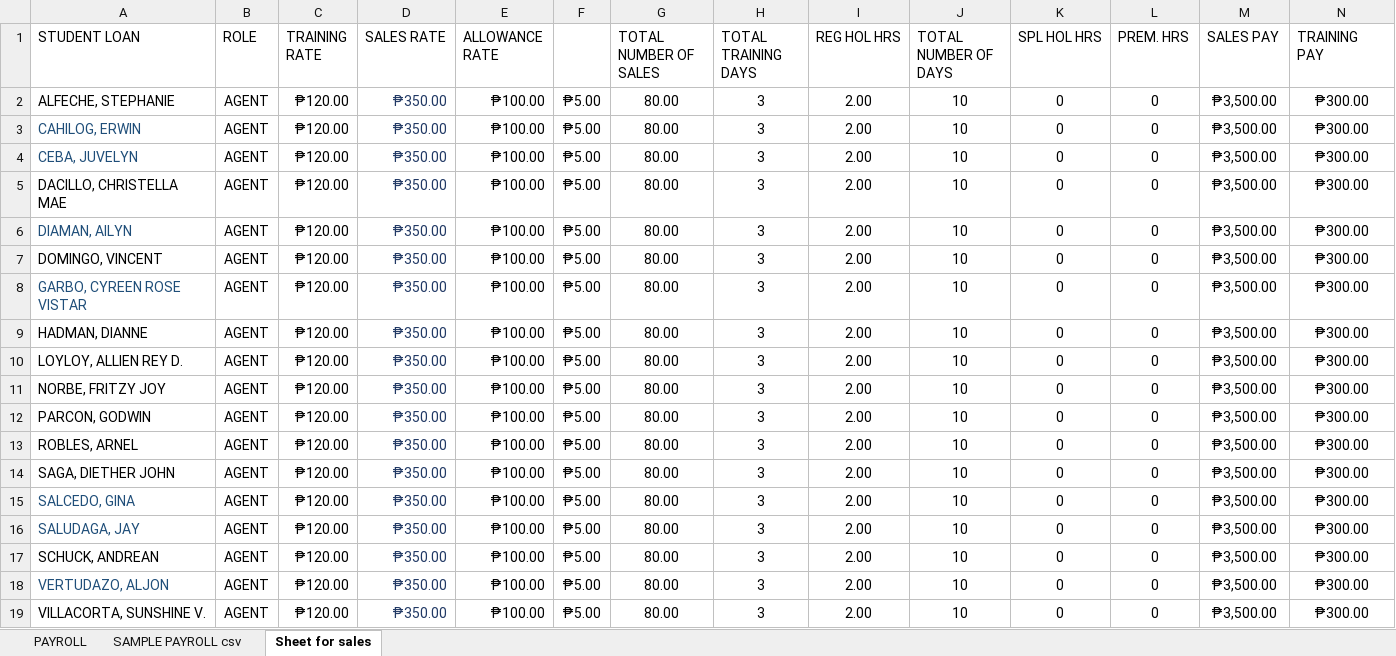
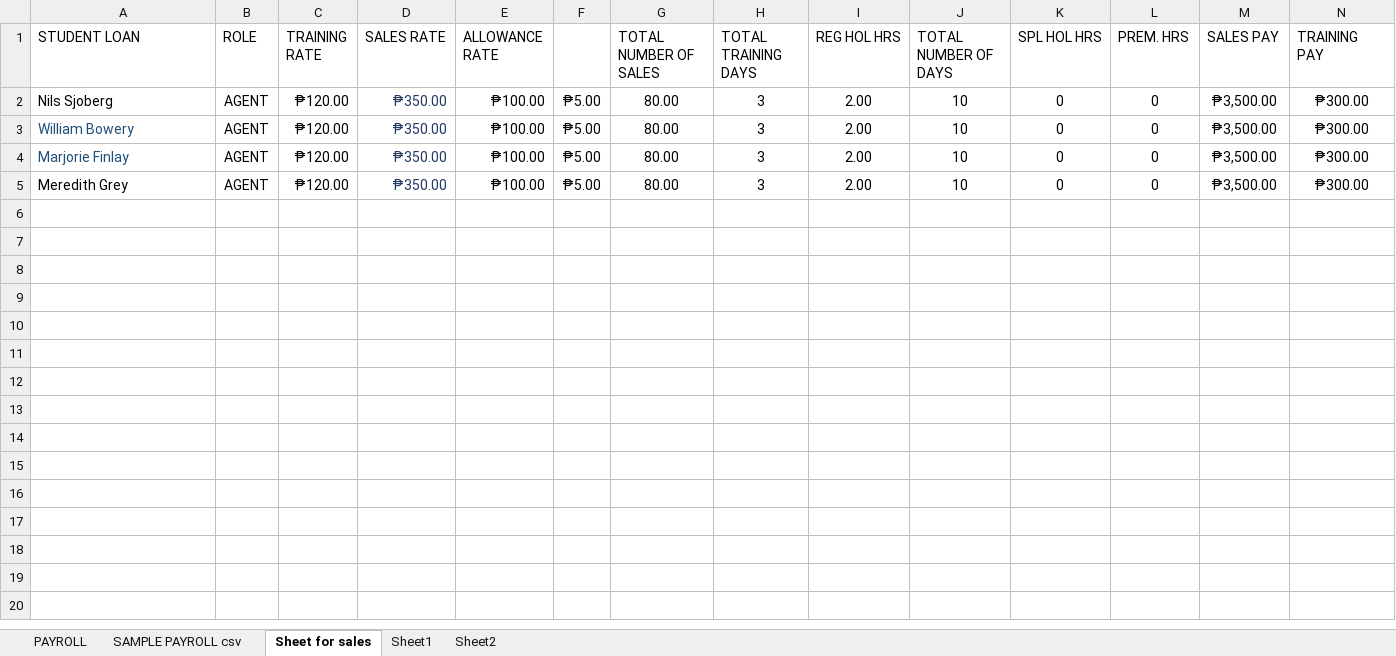
Before and after one commit to Hyujin/admin, an Excel workbook: SAMPLE PAYROLL.xlsx, sheet Sheet for sales, drawn as a sheet; only a part is shown; values as stored, in another font and other column widths than the file's, no borders; removed rows and columns are numbered as before the commit, all else as after; rows hold the shown columns only; the diff names each change by its address in the sheet, - before the commit and + after, or states it on an @@ line.

```diff
--- a/SAMPLE PAYROLL.xlsx (sheet Sheet for sales)
+++ b/SAMPLE PAYROLL.xlsx (sheet Sheet for sales)
+sheet tab: Sheet1
+sheet tab: Sheet2
-A2 (STUDENT LOAN): ALFECHE, STEPHANIE
+A2 (STUDENT LOAN): Nils Sjoberg
-row 3: CAHILOG, ERWIN | AGENT | ₱120.00 | ₱350.00 | ₱100.00 | ₱5.00 | 80.00 | 3 | 2.00 | 10 | 0 | 0 | ₱3,500.00 | ₱300.00
-A3 (STUDENT LOAN): CEBA, JUVELYN
+A3 (STUDENT LOAN): William Bowery
-row 5: DACILLO, CHRISTELLA MAE | AGENT | ₱120.00 | ₱350.00 | ₱100.00 | ₱5.00 | 80.00 | 3 | 2.00 | 10 | 0 | 0 | ₱3,500.00 | ₱300.00
-A4 (STUDENT LOAN): DIAMAN, AILYN
+A4 (STUDENT LOAN): Marjorie Finlay
-A5 (STUDENT LOAN): DOMINGO, VINCENT
+A5 (STUDENT LOAN): Meredith Grey
-row 8: GARBO, CYREEN ROSE VISTAR | AGENT | ₱120.00 | ₱350.00 | ₱100.00 | ₱5.00 | 80.00 | 3 | 2.00 | 10 | 0 | 0 | ₱3,500.00 | ₱300.00
-row 9: HADMAN, DIANNE | AGENT | ₱120.00 | ₱350.00 | ₱100.00 | ₱5.00 | 80.00 | 3 | 2.00 | 10 | 0 | 0 | ₱3,500.00 | ₱300.00
-row 10: LOYLOY, ALLIEN REY D. | AGENT | ₱120.00 | ₱350.00 | ₱100.00 | ₱5.00 | 80.00 | 3 | 2.00 | 10 | 0 | 0 | ₱3,500.00 | ₱300.00
-row 11: NORBE, FRITZY JOY | AGENT | ₱120.00 | ₱350.00 | ₱100.00 | ₱5.00 | 80.00 | 3 | 2.00 | 10 | 0 | 0 | ₱3,500.00 | ₱300.00
-row 12: PARCON, GODWIN | AGENT | ₱120.00 | ₱350.00 | ₱100.00 | ₱5.00 | 80.00 | 3 | 2.00 | 10 | 0 | 0 | ₱3,500.00 | ₱300.00
-row 13: ROBLES, ARNEL | AGENT | ₱120.00 | ₱350.00 | ₱100.00 | ₱5.00 | 80.00 | 3 | 2.00 | 10 | 0 | 0 | ₱3,500.00 | ₱300.00
-row 14: SAGA, DIETHER JOHN | AGENT | ₱120.00 | ₱350.00 | ₱100.00 | ₱5.00 | 80.00 | 3 | 2.00 | 10 | 0 | 0 | ₱3,500.00 | ₱300.00
-row 15: SALCEDO, GINA | AGENT | ₱120.00 | ₱350.00 | ₱100.00 | ₱5.00 | 80.00 | 3 | 2.00 | 10 | 0 | 0 | ₱3,500.00 | ₱300.00
-row 16: SALUDAGA, JAY | AGENT | ₱120.00 | ₱350.00 | ₱100.00 | ₱5.00 | 80.00 | 3 | 2.00 | 10 | 0 | 0 | ₱3,500.00 | ₱300.00
-row 17: SCHUCK, ANDREAN | AGENT | ₱120.00 | ₱350.00 | ₱100.00 | ₱5.00 | 80.00 | 3 | 2.00 | 10 | 0 | 0 | ₱3,500.00 | ₱300.00
-row 18: VERTUDAZO, ALJON | AGENT | ₱120.00 | ₱350.00 | ₱100.00 | ₱5.00 | 80.00 | 3 | 2.00 | 10 | 0 | 0 | ₱3,500.00 | ₱300.00
-row 19: VILLACORTA, SUNSHINE V. | AGENT | ₱120.00 | ₱350.00 | ₱100.00 | ₱5.00 | 80.00 | 3 | 2.00 | 10 | 0 | 0 | ₱3,500.00 | ₱300.00
```
Also changed, not shown: formulas that keep their value, 31 other files.
